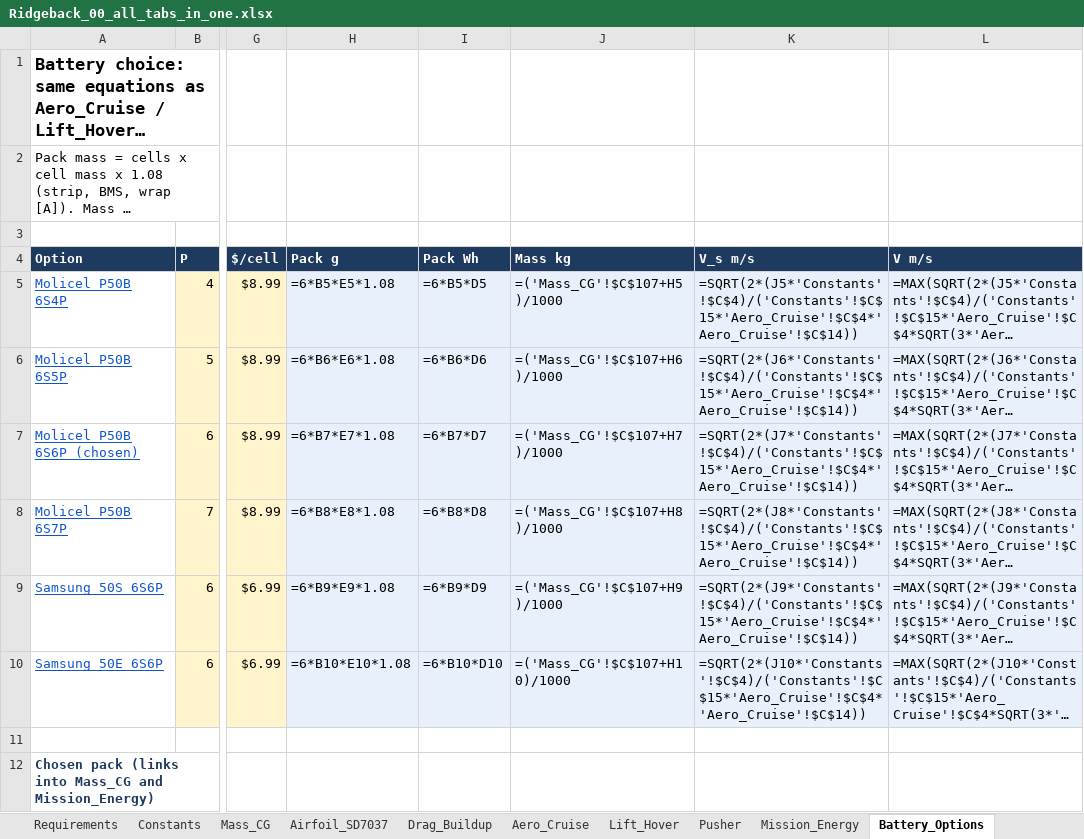
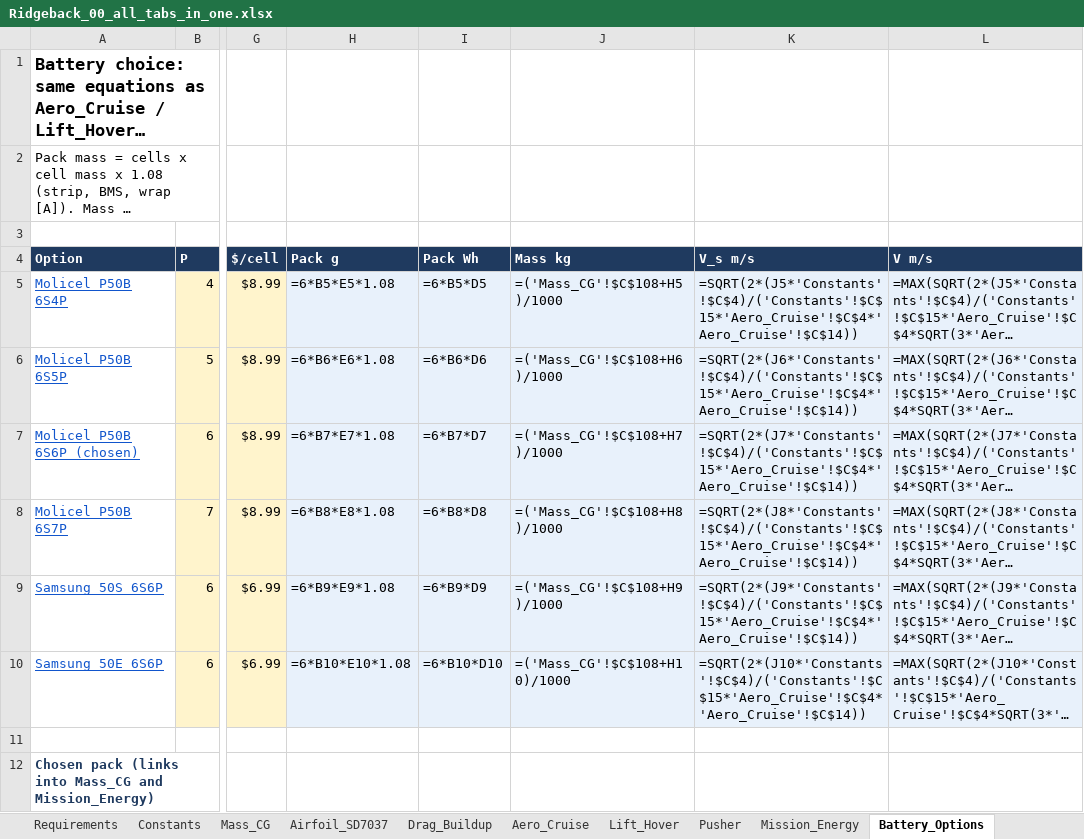
Before and after one commit to guinterface/skyrunners-ridgeback, an Excel workbook: docs/sheets/Ridgeback_00_all_tabs_in_one.xlsx, sheet Battery_Options, drawn as a sheet; only a part is shown, gaps mark what is left out; long unchanged cells end in …; values as stored, in another font and other column widths than the file's, no borders; formulas without a stored value are shown as written; the diff names each change by its address in the sheet, - before the commit and + after, or states it on an @@ line.

```diff
--- a/docs/sheets/Ridgeback_00_all_tabs_in_one.xlsx (sheet Battery_Options)
+++ b/docs/sheets/Ridgeback_00_all_tabs_in_one.xlsx (sheet Battery_Options)
-J5 (Mass kg): =('Mass_CG'!$C$107+H5)/1000
+J5 (Mass kg): =('Mass_CG'!$C$108+H5)/1000
-J6 (Mass kg): =('Mass_CG'!$C$107+H6)/1000
+J6 (Mass kg): =('Mass_CG'!$C$108+H6)/1000
-J7 (Mass kg): =('Mass_CG'!$C$107+H7)/1000
+J7 (Mass kg): =('Mass_CG'!$C$108+H7)/1000
-J8 (Mass kg): =('Mass_CG'!$C$107+H8)/1000
+J8 (Mass kg): =('Mass_CG'!$C$108+H8)/1000
-J9 (Mass kg): =('Mass_CG'!$C$107+H9)/1000
+J9 (Mass kg): =('Mass_CG'!$C$108+H9)/1000
-J10 (Mass kg): =('Mass_CG'!$C$107+H10)/1000
+J10 (Mass kg): =('Mass_CG'!$C$108+H10)/1000
```
Also changed, not shown: sheet BOM_Cost, sheet Mass_CG, sheet Summary, sheet Lift_Hover, sheet Aero_Cruise, docs/sheets/Ridgeback_01_Overview_Requirements_Decisions.xlsx, docs/sheets/Ridgeback_02_Mass_and_CG.xlsx, 21 other files.
